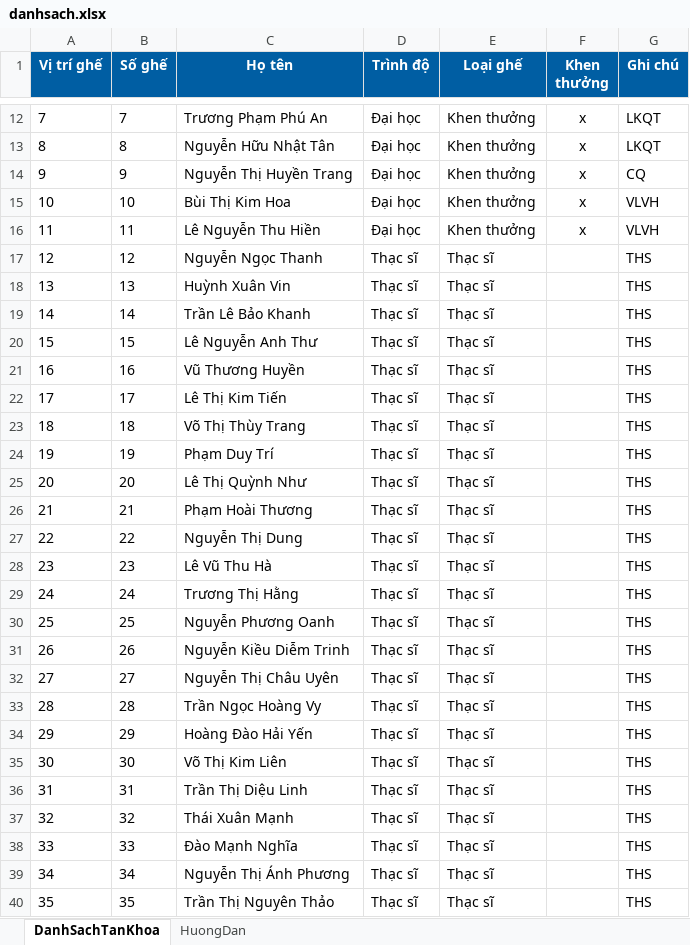
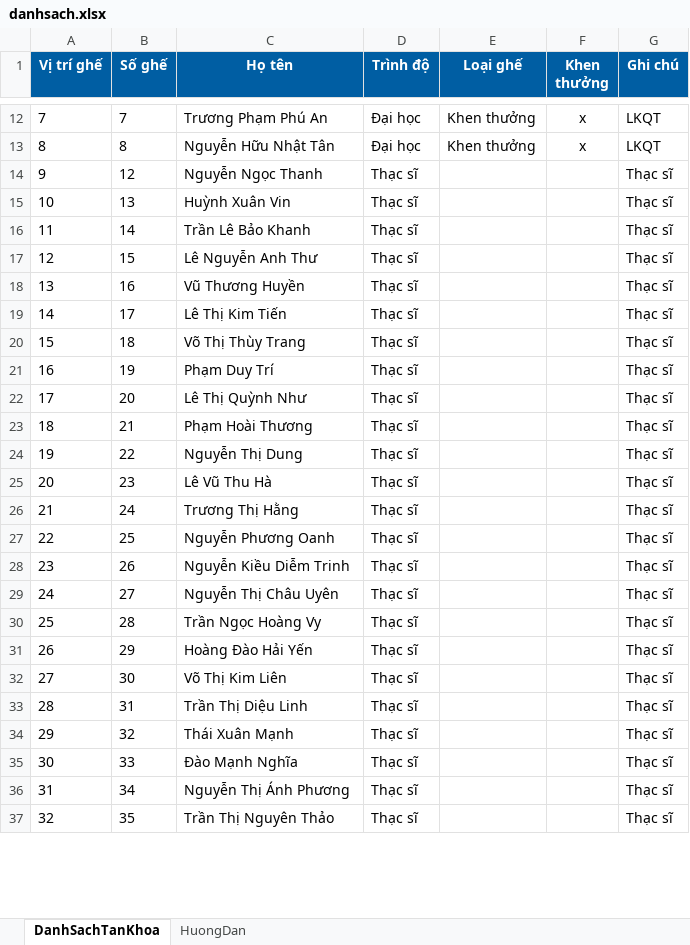
Before and after one commit to tieuhac0109/sodochongoiTN, an Excel workbook: danhsach.xlsx, sheet DanhSachTanKhoa, drawn as a sheet; only a part is shown, gaps mark what is left out; values as stored, in another font and other column widths than the file's, no borders; conditional formats not drawn; removed rows and columns are numbered as before the commit, all else as after; the diff covers the shown part only; the diff names each change by its address in the sheet, - before the commit and + after, or states it on an @@ line.

Commit message:
Update graduation honoree list

```diff
--- a/danhsach.xlsx (sheet DanhSachTanKhoa)
+++ b/danhsach.xlsx (sheet DanhSachTanKhoa)
-row 14: 9 | 9 | Nguyễn Thị Huyền Trang | Đại học | Khen thưởng | x | CQ
-row 15: 10 | 10 | Bùi Thị Kim Hoa | Đại học | Khen thưởng | x | VLVH
-row 16: 11 | 11 | Lê Nguyễn Thu Hiền | Đại học | Khen thưởng | x | VLVH
@@ column A (Vị trí ghế) renumbered from row 14 down @@
-E14:E37 (Loại ghế): Thạc sĩ
+E14:E37 (Loại ghế): (empty)
-G14:G37 (Ghi chú): THS
+G14:G37 (Ghi chú): Thạc sĩ
```
Also changed, not shown: 4 added rows, 3 removed rows and 255 edited cells elsewhere in this sheet, 1 other file.
